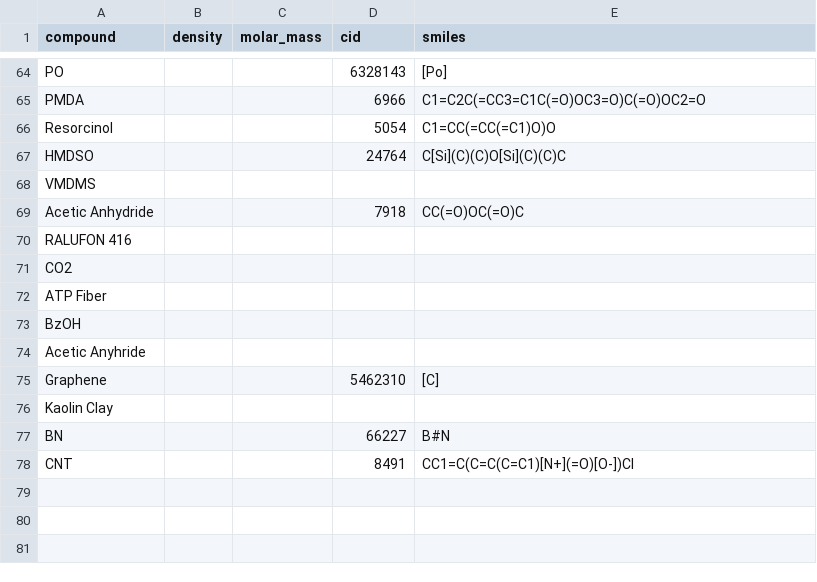
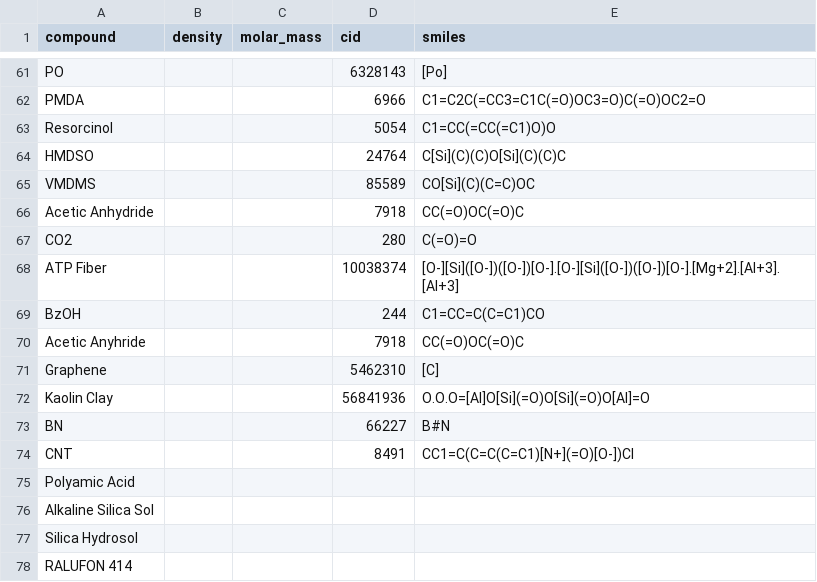
Before and after one commit to andreshyer/Ferri_Aerogel_Neo4j, a CSV file: backends/cached_compound_info.csv, drawn as a sheet; only a part is shown, gaps mark what is left out; the diff covers the shown part only.

```diff
--- a/backends/cached_compound_info.csv
+++ b/backends/cached_compound_info.csv
@@ -67,12 +64,15 @@ Resorcinol,,,5054,C1=CC(=CC(=C1)O)O
 HMDSO,,,24764,C[Si](C)(C)O[Si](C)(C)C
-VMDMS,,,,
+VMDMS,,,85589,CO[Si](C)(C=C)OC
 Acetic Anhydride,,,7918,CC(=O)OC(=O)C
-RALUFON 416,,,,
-CO2,,,,
-ATP Fiber,,,,
-BzOH,,,,
-Acetic Anyhride,,,,
+CO2,,,280,C(=O)=O
+ATP Fiber,,,10038374,[O-][Si]([O-])([O-])[O-].[O-][Si]([O-])([O-])[O-].[Mg+2].[Al+3].[Al+3]
+BzOH,,,244,C1=CC=C(C=C1)CO
+Acetic Anyhride,,,7918,CC(=O)OC(=O)C
 Graphene,,,5462310,[C]
-Kaolin Clay,,,,
+Kaolin Clay,,,56841936,O.O.O=[Al]O[Si](=O)O[Si](=O)O[Al]=O
 BN,,,66227,B#N
 CNT,,,8491,CC1=C(C=C(C=C1)[N+](=O)[O-])Cl
+Polyamic Acid,,,,
+Alkaline Silica Sol,,,,
+Silica Hydrosol,,,,
+RALUFON 414,,,,
```
Also changed, not shown: 18 edited cells elsewhere in this file, files/si_aerogels/si_aerogel_AI_machine_readable.csv, 4 other files.
